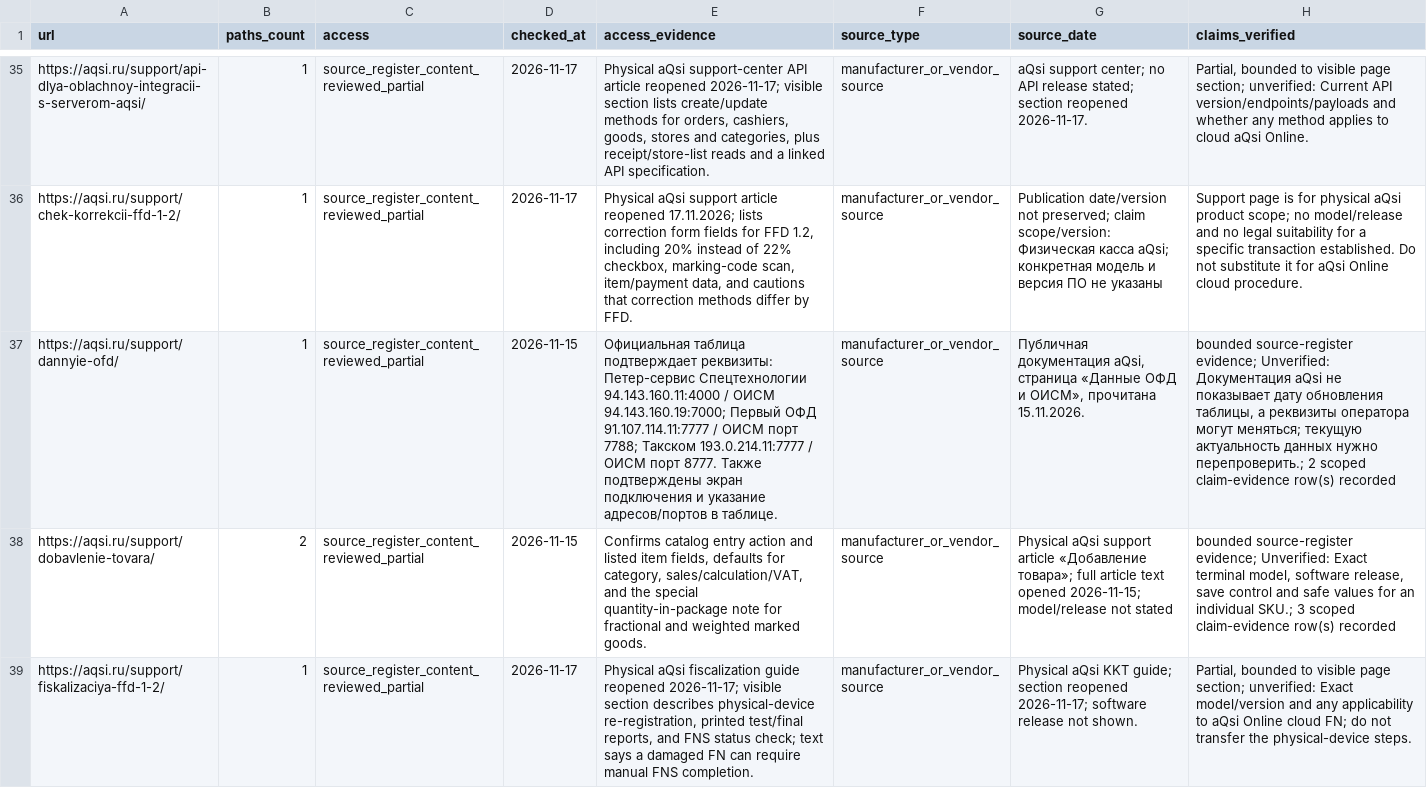
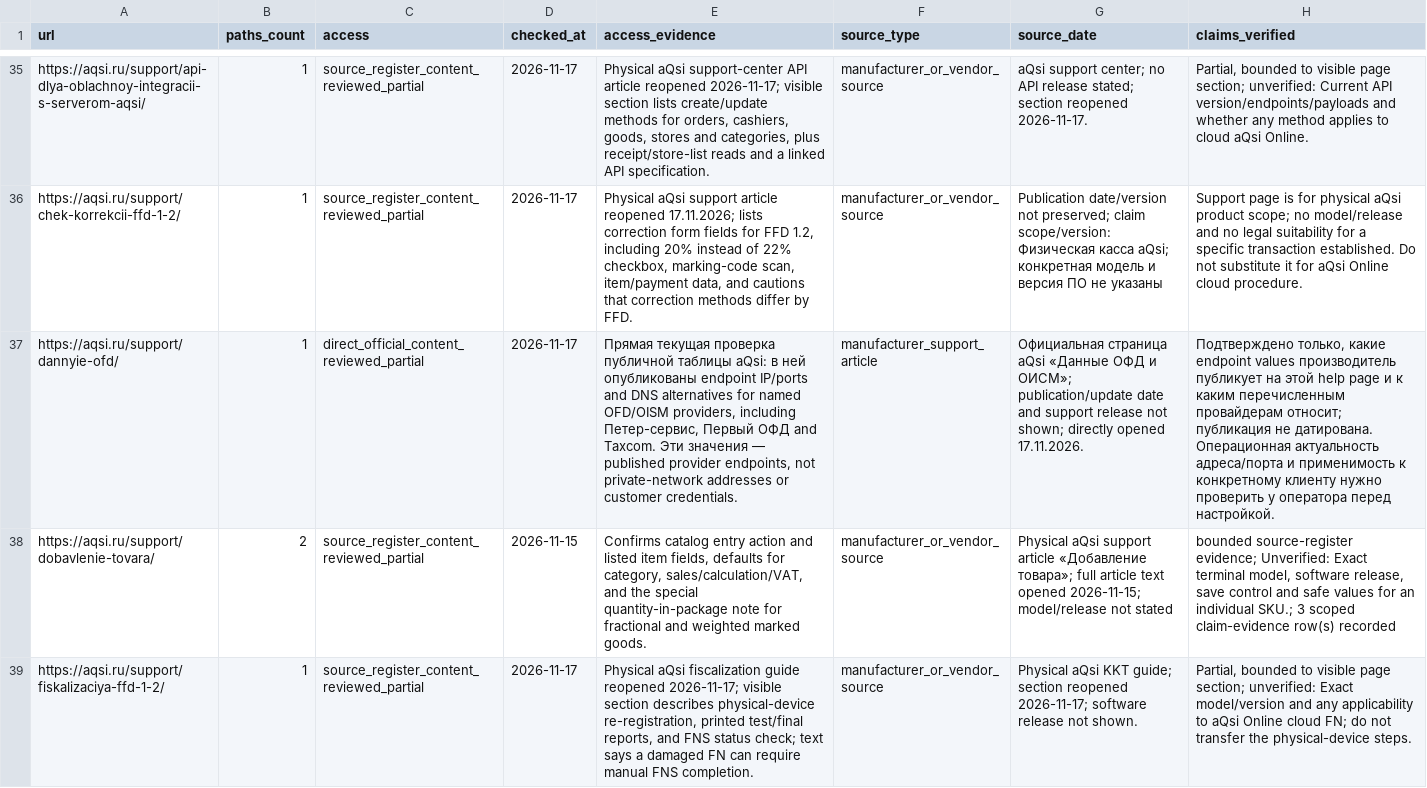
Before and after one commit to Shira-Artem/Support-RAG-Bot, a CSV file: reports/kb_review_b2_quality/source_review.csv, drawn as a sheet; only a part is shown, gaps mark what is left out; the diff names each change by its address in the sheet, - before the commit and + after, or states it on an @@ line.

```diff
--- a/reports/kb_review_b2_quality/source_review.csv
+++ b/reports/kb_review_b2_quality/source_review.csv
-C37 (access): source_register_content_reviewed_partial
+C37 (access): direct_official_content_reviewed_partial
-D37 (checked_at): 2026-11-15
+D37 (checked_at): 2026-11-17
-E37 (access_evidence): Официальная таблица подтверждает реквизиты: Петер-сервис Спецтехнологии 94.143.160.11:4000 / ОИСМ 94.143.160.19:7000; Первый ОФД 91.107.114.11:7777 / ОИСМ порт 7788; Такском 193.0.214.11:7777 / ОИСМ порт 8777. Также подтверждены экран подключения и указание адресов/портов в таблице.
+E37 (access_evidence): Прямая текущая проверка публичной таблицы aQsi: в ней опубликованы endpoint IP/ports and DNS alternatives for named OFD/OISM providers, including Петер-сервис, Первый ОФД and Taxcom. Эти значения — published provider endpoints, not private-network addresses or customer credentials.
-F37 (source_type): manufacturer_or_vendor_source
+F37 (source_type): manufacturer_support_article
-G37 (source_date): Публичная документация aQsi, страница «Данные ОФД и ОИСМ», прочитана 15.11.2026.
+G37 (source_date): Официальная страница aQsi «Данные ОФД и ОИСМ»; publication/update date and support release not shown; directly opened 17.11.2026.
-H37 (claims_verified): bounded source-register evidence; Unverified: Документация aQsi не показывает дату обновления таблицы, а реквизиты оператора могут меняться; текущую актуальность данных нужно перепроверить.; 2 scoped claim-evidence row(s) recorded
+H37 (claims_verified): Подтверждено только, какие endpoint values производитель публикует на этой help page и к каким перечисленным провайдерам относит; публикация не датирована. Операционная актуальность адреса/порта и применимость к конкретному клиенту нужно проверить у оператора перед настройкой.
```
Also changed, not shown: reports/kb_parallel_review/source_register.csv, 2 other files.
